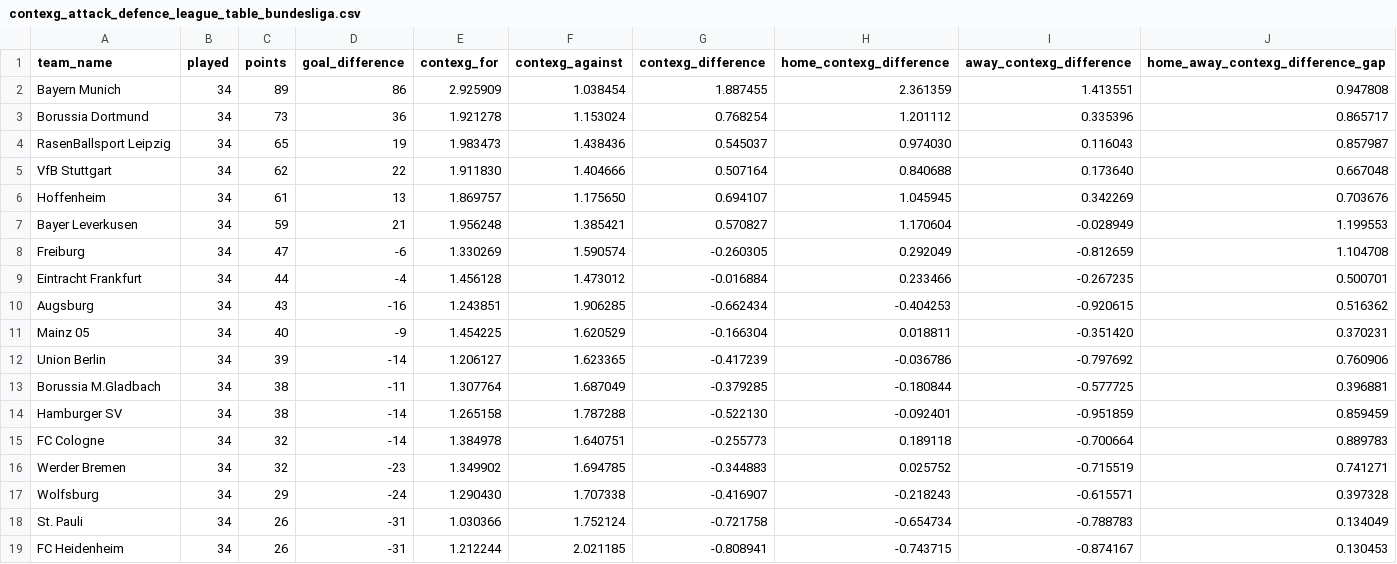
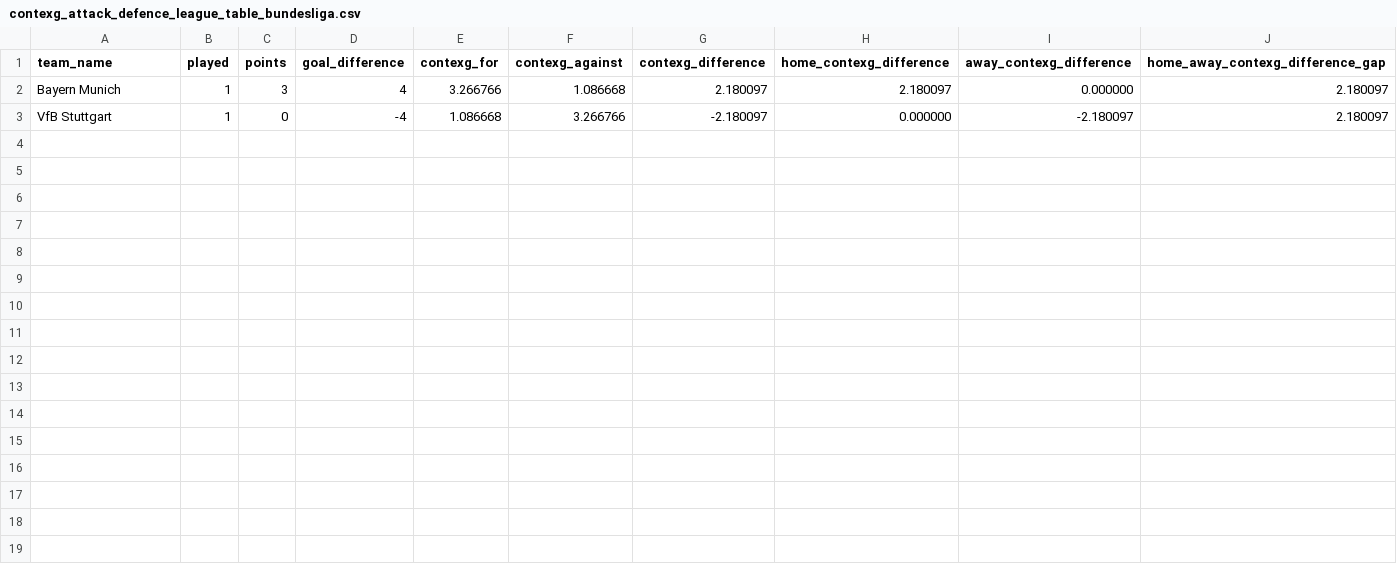
Before and after one commit to johnknightstats/johnknightstats.github.io, a CSV file: dashboards/contexg-league-tables/contexg_attack_defence_league_table_bundesliga.csv, drawn as a sheet.

Commit message:
Remove FotMob dashboards and refresh contexG dashboard

```diff
--- a/dashboards/contexg-league-tables/contexg_attack_defence_league_table_bundesliga.csv
+++ b/dashboards/contexg-league-tables/contexg_attack_defence_league_table_bundesliga.csv
@@ -1,19 +1,3 @@
 team_name,played,points,goal_difference,contexg_for,contexg_against,contexg_difference,home_contexg_difference,away_contexg_difference,home_away_contexg_difference_gap
-Bayern Munich,34,89,86,2.925909,1.038454,1.887455,2.361359,1.413551,0.947808
-Borussia Dortmund,34,73,36,1.921278,1.153024,0.768254,1.201112,0.335396,0.865717
-RasenBallsport Leipzig,34,65,19,1.983473,1.438436,0.545037,0.974030,0.116043,0.857987
-VfB Stuttgart,34,62,22,1.911830,1.404666,0.507164,0.840688,0.173640,0.667048
-Hoffenheim,34,61,13,1.869757,1.175650,0.694107,1.045945,0.342269,0.703676
-Bayer Leverkusen,34,59,21,1.956248,1.385421,0.570827,1.170604,-0.028949,1.199553
-Freiburg,34,47,-6,1.330269,1.590574,-0.260305,0.292049,-0.812659,1.104708
-Eintracht Frankfurt,34,44,-4,1.456128,1.473012,-0.016884,0.233466,-0.267235,0.500701
-Augsburg,34,43,-16,1.243851,1.906285,-0.662434,-0.404253,-0.920615,0.516362
-Mainz 05,34,40,-9,1.454225,1.620529,-0.166304,0.018811,-0.351420,0.370231
-Union Berlin,34,39,-14,1.206127,1.623365,-0.417239,-0.036786,-0.797692,0.760906
-Borussia M.Gladbach,34,38,-11,1.307764,1.687049,-0.379285,-0.180844,-0.577725,0.396881
-Hamburger SV,34,38,-14,1.265158,1.787288,-0.522130,-0.092401,-0.951859,0.859459
-FC Cologne,34,32,-14,1.384978,1.640751,-0.255773,0.189118,-0.700664,0.889783
-Werder Bremen,34,32,-23,1.349902,1.694785,-0.344883,0.025752,-0.715519,0.741271
-Wolfsburg,34,29,-24,1.290430,1.707338,-0.416907,-0.218243,-0.615571,0.397328
-St. Pauli,34,26,-31,1.030366,1.752124,-0.721758,-0.654734,-0.788783,0.134049
-FC Heidenheim,34,26,-31,1.212244,2.021185,-0.808941,-0.743715,-0.874167,0.130453
+Bayern Munich,1,3,4,3.266766,1.086668,2.180097,2.180097,0.000000,2.180097
+VfB Stuttgart,1,0,-4,1.086668,3.266766,-2.180097,0.000000,-2.180097,2.180097
```
Also changed, not shown: dashboards/contexg-league-tables/contexg_attack_defence_league_table_la_liga.csv, dashboards/contexg-league-tables/contexg_attack_defence_league_table_ligue_1.csv, 7 other files.
